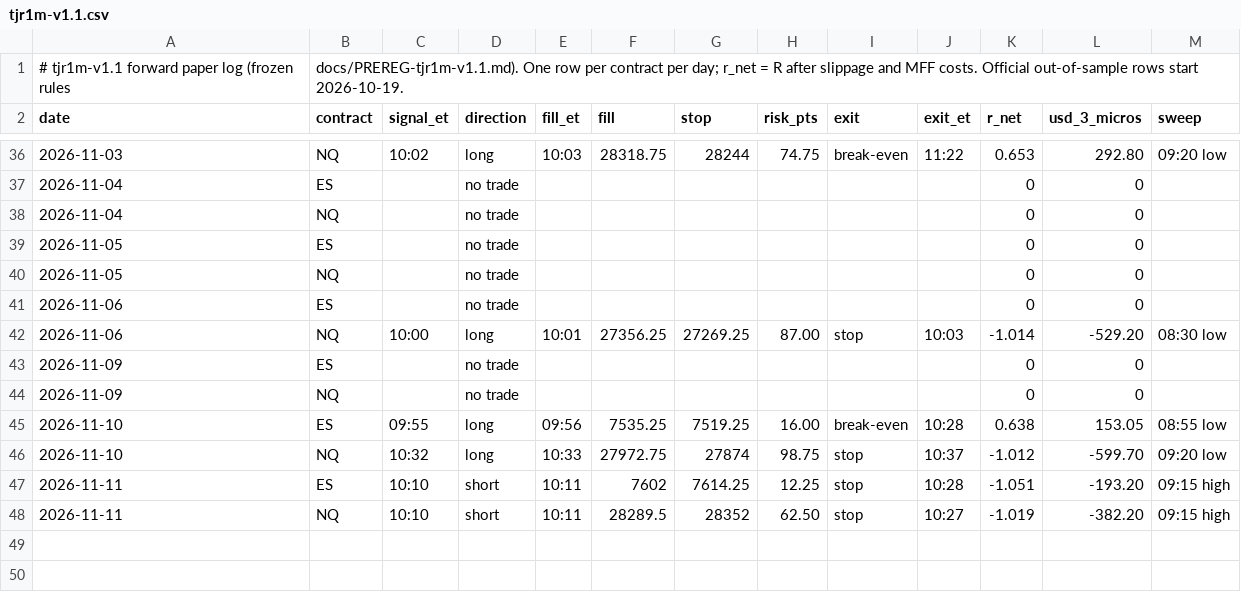
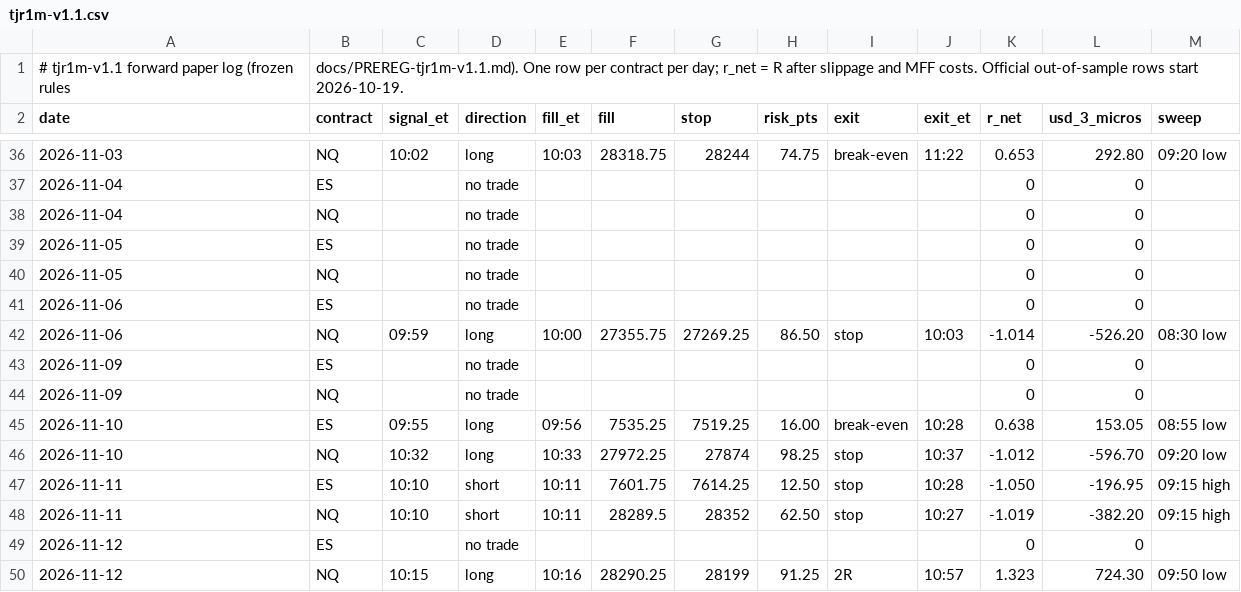
Before and after one commit to DialFlow/jc-trading, a CSV file: forward/tjr1m-v1.1.csv, drawn as a sheet; only a part is shown, gaps mark what is left out.

```diff
--- a/forward/tjr1m-v1.1.csv
+++ b/forward/tjr1m-v1.1.csv
@@ -41,3 +41,3 @@ date,contract,signal_et,direction,fill_et,fill,stop,risk_pts,exit,exit_et,r_net,
 2026-11-06,ES,,no trade,,,,,,,0,0,""
-2026-11-06,NQ,10:00,long,10:01,27356.25,27269.25,87.00,stop,10:03,-1.014,-529.20,"08:30 low"
+2026-11-06,NQ,09:59,long,10:00,27355.75,27269.25,86.50,stop,10:03,-1.014,-526.20,"08:30 low"
 2026-11-09,ES,,no trade,,,,,,,0,0,""
@@ -45,4 +45,6 @@ date,contract,signal_et,direction,fill_et,fill,stop,risk_pts,exit,exit_et,r_net,
 2026-11-10,ES,09:55,long,09:56,7535.25,7519.25,16.00,break-even,10:28,0.638,153.05,"08:55 low"
-2026-11-10,NQ,10:32,long,10:33,27972.75,27874,98.75,stop,10:37,-1.012,-599.70,"09:20 low"
-2026-11-11,ES,10:10,short,10:11,7602,7614.25,12.25,stop,10:28,-1.051,-193.20,"09:15 high"
+2026-11-10,NQ,10:32,long,10:33,27972.25,27874,98.25,stop,10:37,-1.012,-596.70,"09:20 low"
+2026-11-11,ES,10:10,short,10:11,7601.75,7614.25,12.50,stop,10:28,-1.050,-196.95,"09:15 high"
 2026-11-11,NQ,10:10,short,10:11,28289.5,28352,62.50,stop,10:27,-1.019,-382.20,"09:15 high"
+2026-11-12,ES,,no trade,,,,,,,0,0,""
+2026-11-12,NQ,10:15,long,10:16,28290.25,28199,91.25,2R,10:57,1.323,724.30,"09:50 low"
```
Also changed, not shown: 14 other files.
